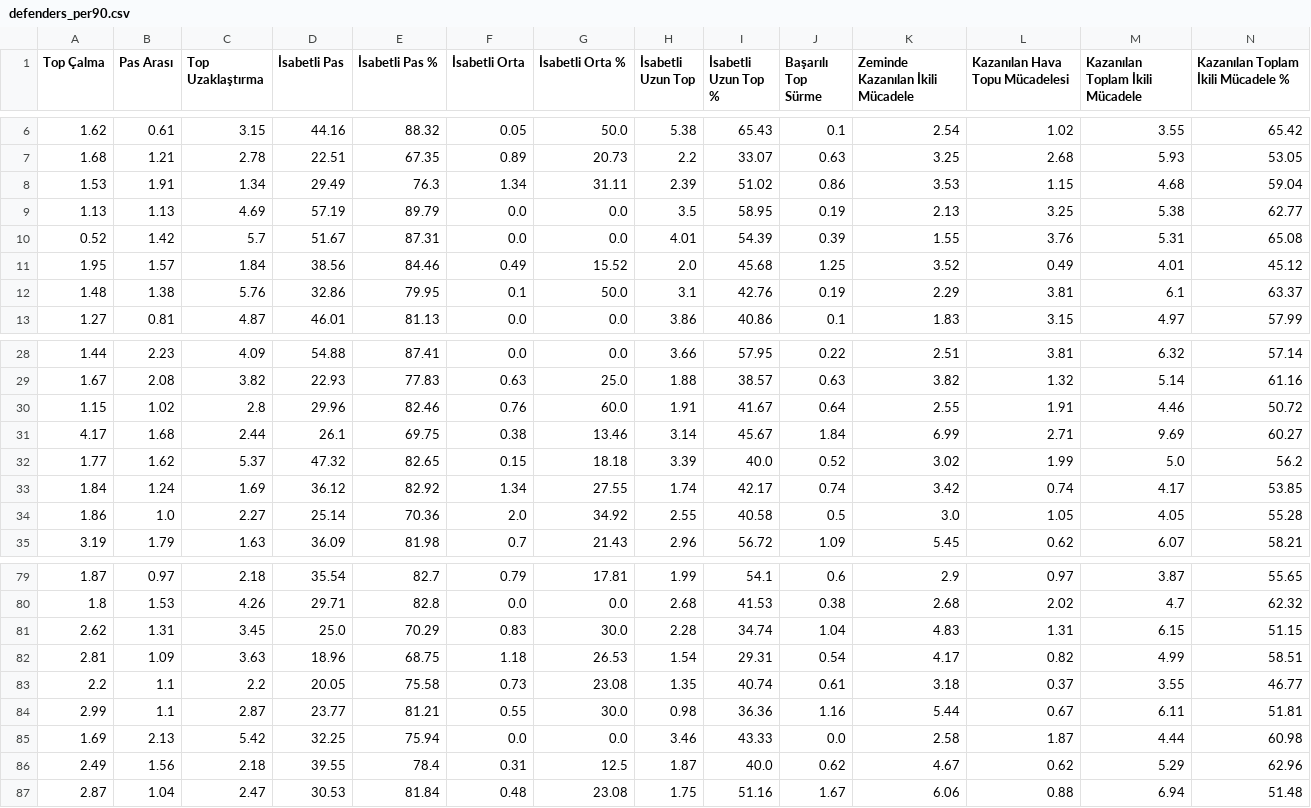
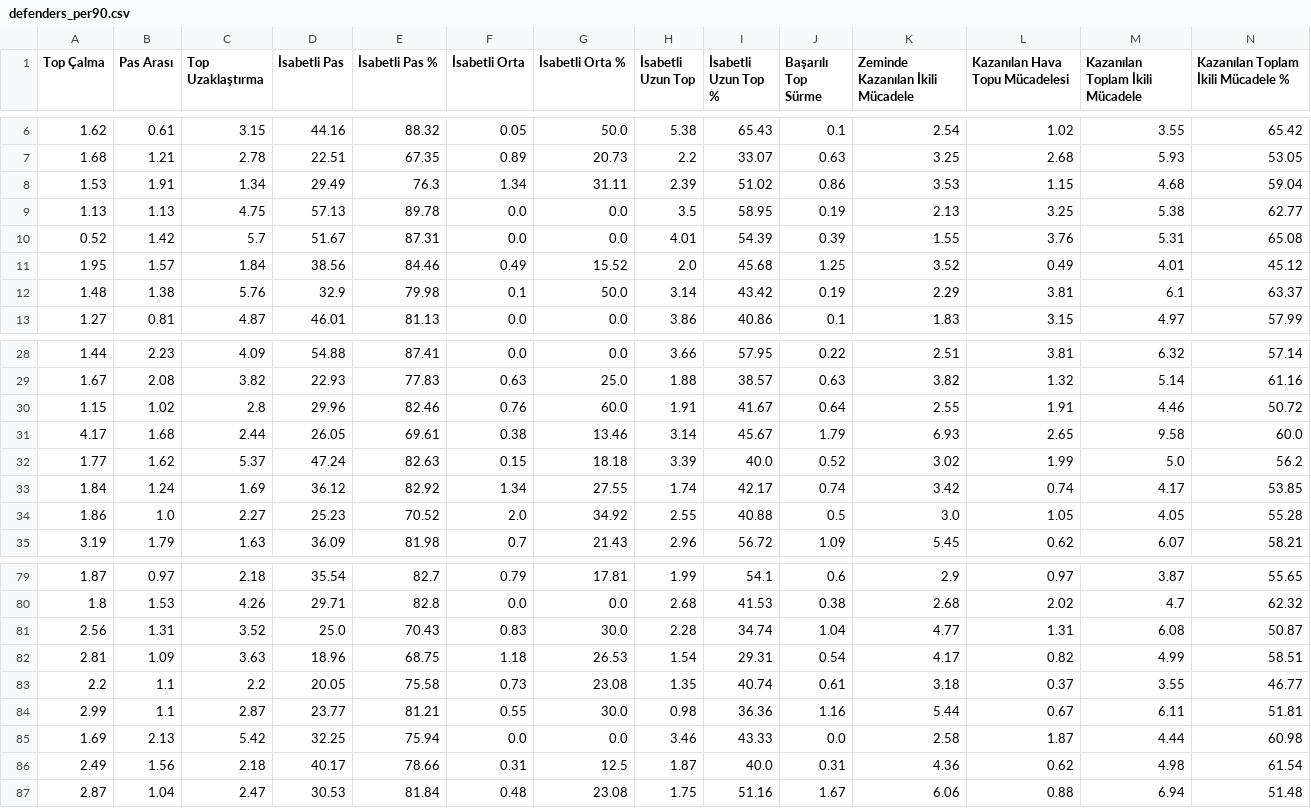
Before and after one commit to scatterradarcsv/sofa_csv, a CSV file: defenders_per90.csv, drawn as a sheet; only a part is shown, gaps mark what is left out; the diff covers the shown part only; the diff names each change by its address in the sheet, - before the commit and + after, or states it on an @@ line.

Commit message:
Updated defenders_per90.csv

```diff
--- a/defenders_per90.csv
+++ b/defenders_per90.csv
-C9 (Top Uzaklaştırma): 4.69
+C9 (Top Uzaklaştırma): 4.75
-D9 (İsabetli Pas): 57.19
+D9 (İsabetli Pas): 57.13
-E9 (İsabetli Pas %): 89.79
+E9 (İsabetli Pas %): 89.78
-D12 (İsabetli Pas): 32.86
+D12 (İsabetli Pas): 32.9
-E12 (İsabetli Pas %): 79.95
+E12 (İsabetli Pas %): 79.98
-H12 (İsabetli Uzun Top): 3.1
+H12 (İsabetli Uzun Top): 3.14
-I12 (İsabetli Uzun Top %): 42.76
+I12 (İsabetli Uzun Top %): 43.42
-D31 (İsabetli Pas): 26.1
+D31 (İsabetli Pas): 26.05
-E31 (İsabetli Pas %): 69.75
+E31 (İsabetli Pas %): 69.61
-J31 (Başarılı Top Sürme): 1.84
+J31 (Başarılı Top Sürme): 1.79
-K31 (Zeminde Kazanılan İkili Mücadele): 6.99
+K31 (Zeminde Kazanılan İkili Mücadele): 6.93
-L31 (Kazanılan Hava Topu Mücadelesi): 2.71
+L31 (Kazanılan Hava Topu Mücadelesi): 2.65
-M31 (Kazanılan Toplam İkili Mücadele): 9.69
+M31 (Kazanılan Toplam İkili Mücadele): 9.58
-N31: 60.27
+N31: 60.0
-D32 (İsabetli Pas): 47.32
+D32 (İsabetli Pas): 47.24
-E32 (İsabetli Pas %): 82.65
+E32 (İsabetli Pas %): 82.63
-D34 (İsabetli Pas): 25.14
+D34 (İsabetli Pas): 25.23
-E34 (İsabetli Pas %): 70.36
+E34 (İsabetli Pas %): 70.52
-I34 (İsabetli Uzun Top %): 40.58
+I34 (İsabetli Uzun Top %): 40.88
-A81 (Top Çalma): 2.62
+A81 (Top Çalma): 2.56
-C81 (Top Uzaklaştırma): 3.45
+C81 (Top Uzaklaştırma): 3.52
-E81 (İsabetli Pas %): 70.29
+E81 (İsabetli Pas %): 70.43
-K81 (Zeminde Kazanılan İkili Mücadele): 4.83
+K81 (Zeminde Kazanılan İkili Mücadele): 4.77
-M81 (Kazanılan Toplam İkili Mücadele): 6.15
+M81 (Kazanılan Toplam İkili Mücadele): 6.08
-N81: 51.15
+N81: 50.87
-D86 (İsabetli Pas): 39.55
+D86 (İsabetli Pas): 40.17
-E86 (İsabetli Pas %): 78.4
+E86 (İsabetli Pas %): 78.66
-J86 (Başarılı Top Sürme): 0.62
+J86 (Başarılı Top Sürme): 0.31
-K86 (Zeminde Kazanılan İkili Mücadele): 4.67
+K86 (Zeminde Kazanılan İkili Mücadele): 4.36
-M86 (Kazanılan Toplam İkili Mücadele): 5.29
+M86 (Kazanılan Toplam İkili Mücadele): 4.98
-N86: 62.96
+N86: 61.54
```
Also changed, not shown: 17 edited cells elsewhere in this file.
